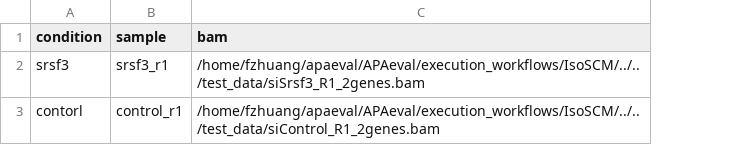
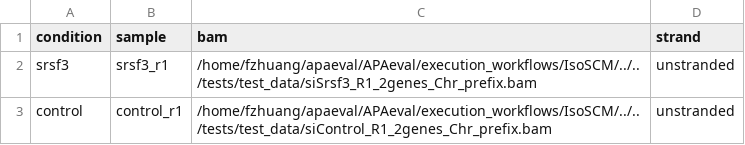
Before and after one commit to iRNA-COSI/APAeval, a CSV file: execution_workflows/IsoSCM/samplesheet_example_files.csv, drawn as a sheet; the diff names each change by its address in the sheet, - before the commit and + after, or states it on an @@ line.

```diff
--- a/execution_workflows/IsoSCM/samplesheet_example_files.csv
+++ b/execution_workflows/IsoSCM/samplesheet_example_files.csv
+column D (strand), rows 2-3: unstranded | unstranded
-C2 (bam): /home/fzhuang/apaeval/APAeval/execution_workflows/IsoSCM/../../test_data/siSrsf3_R1_2genes.bam
+C2 (bam): /home/fzhuang/apaeval/APAeval/execution_workflows/IsoSCM/../../tests/test_data/siSrsf3_R1_2genes_Chr_prefix.bam
-A3 (condition): contorl
+A3 (condition): control
-C3 (bam): /home/fzhuang/apaeval/APAeval/execution_workflows/IsoSCM/../../test_data/siControl_R1_2genes.bam
+C3 (bam): /home/fzhuang/apaeval/APAeval/execution_workflows/IsoSCM/../../tests/test_data/siControl_R1_2genes_Chr_prefix.bam
```
Also changed, not shown: 17 other files.
